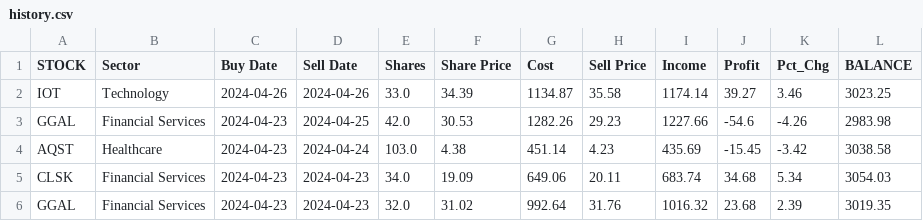
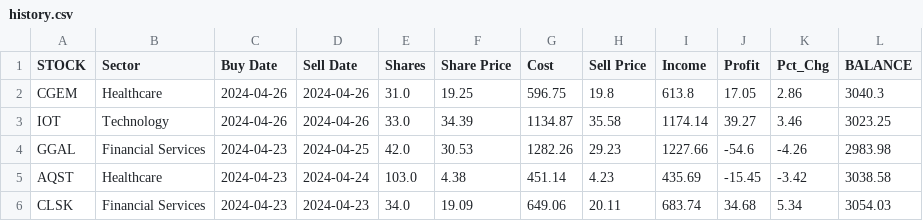
Before and after one commit to p-norris/swing_trades, a CSV file: src/history.csv, drawn as a sheet; only a part is shown; the shorter side is filled out with more unchanged rows; the diff names each change by its address in the sheet, - before the commit and + after, or states it on an @@ line.

Commit message:
updating file

```diff
--- a/src/history.csv
+++ b/src/history.csv
+row 2: CGEM | Healthcare | 2024-04-26 | 2024-04-26 | 31.0 | 19.25 | 596.75 | 19.8 | 613.8 | 17.05 | 2.86 | 3040.3
```
